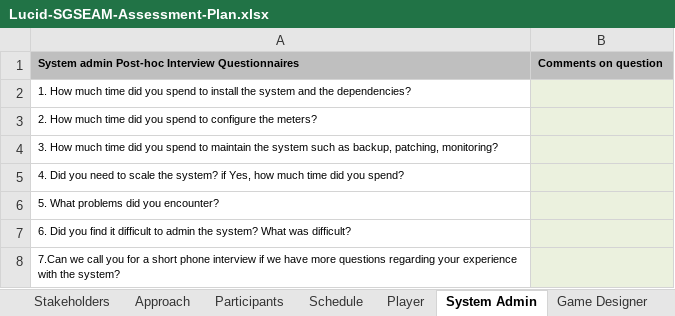
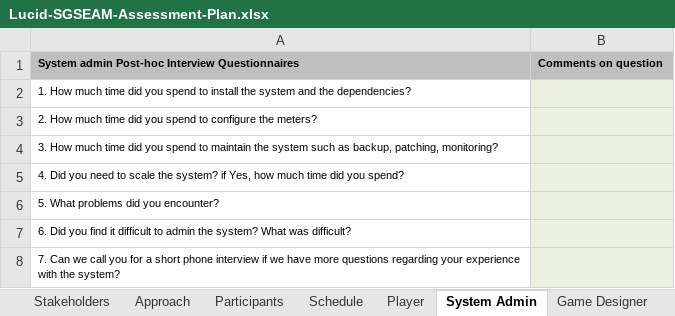
Before and after one commit to csdl/techreports, an Excel workbook: techreports/2013/13-07/Lucid-SGSEAM-Assessment-Plan.xlsx, sheet System Admin, drawn as a sheet; values as stored, in another font and other column widths than the file's, no borders; the diff names each change by its address in the sheet, - before the commit and + after, or states it on an @@ line.

```diff
--- a/techreports/2013/13-07/Lucid-SGSEAM-Assessment-Plan.xlsx (sheet System Admin)
+++ b/techreports/2013/13-07/Lucid-SGSEAM-Assessment-Plan.xlsx (sheet System Admin)
-A8: 7.Can we call…
+A8: 7. Can we call…
```
Also changed, not shown: sheet Schedule, sheet Player, sheet Game Designer, sheet Stakeholders, 8 other files.
